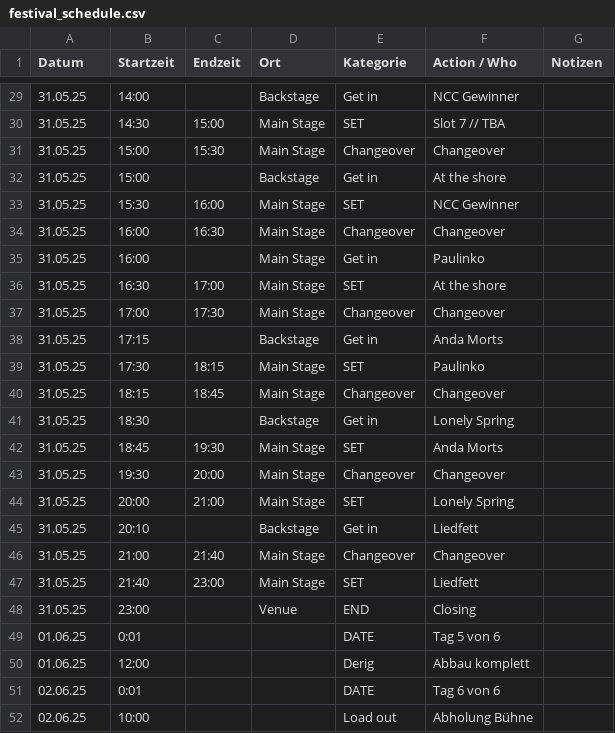
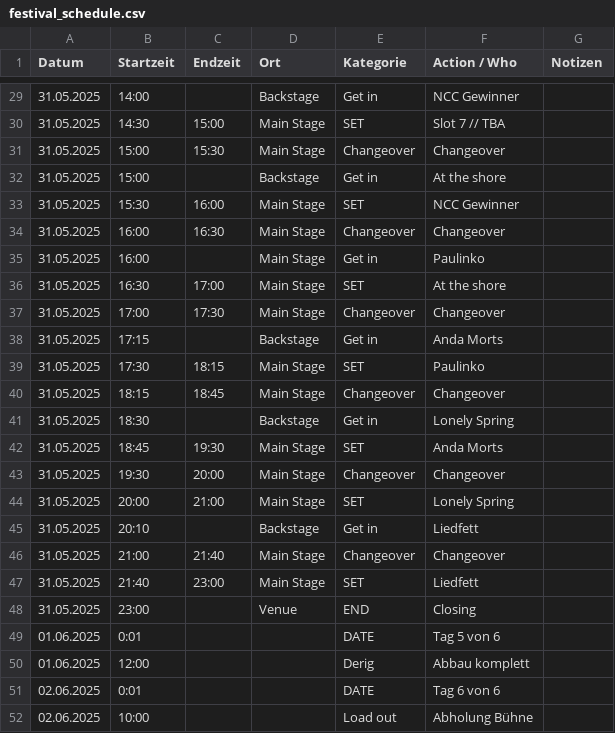
Before and after one commit to goodfillow/goodfillow.github.io, a CSV file: festival_schedule.csv, drawn as a sheet; only a part is shown, gaps mark what is left out; the diff covers the shown part only.

```diff
--- a/festival_schedule.csv
+++ b/festival_schedule.csv
@@ -29,24 +29,24 @@ Datum,Startzeit,Endzeit,Ort,Kategorie,Action / Who,Notizen
-31.05.25,14:00,,Backstage,Get in,NCC Gewinner,
-31.05.25,14:30,15:00,Main Stage,SET,Slot 7 // TBA,
-31.05.25,15:00,15:30,Main Stage,Changeover,Changeover,
-31.05.25,15:00,,Backstage,Get in,At the shore,
-31.05.25,15:30,16:00,Main Stage,SET,NCC Gewinner,
-31.05.25,16:00,16:30,Main Stage,Changeover,Changeover,
-31.05.25,16:00,,Main Stage,Get in,Paulinko,
-31.05.25,16:30,17:00,Main Stage,SET,At the shore,
-31.05.25,17:00,17:30,Main Stage,Changeover,Changeover,
-31.05.25,17:15,,Backstage,Get in,Anda Morts,
-31.05.25,17:30,18:15,Main Stage,SET,Paulinko,
-31.05.25,18:15,18:45,Main Stage,Changeover,Changeover,
-31.05.25,18:30,,Backstage,Get in,Lonely Spring,
-31.05.25,18:45,19:30,Main Stage,SET,Anda Morts,
-31.05.25,19:30,20:00,Main Stage,Changeover,Changeover,
-31.05.25,20:00,21:00,Main Stage,SET,Lonely Spring,
-31.05.25,20:10,,Backstage,Get in,Liedfett,
-31.05.25,21:00,21:40,Main Stage,Changeover,Changeover,
-31.05.25,21:40,23:00,Main Stage,SET,Liedfett,
-31.05.25,23:00,,Venue,END,Closing,
-01.06.25,0:01,,,DATE,Tag 5 von 6,
-01.06.25,12:00,,,Derig,Abbau komplett,
-02.06.25,0:01,,,DATE,Tag 6 von 6,
-02.06.25,10:00,,,Load out,Abholung Bühne,
+31.05.2025,14:00,,Backstage,Get in,NCC Gewinner,
+31.05.2025,14:30,15:00,Main Stage,SET,Slot 7 // TBA,
+31.05.2025,15:00,15:30,Main Stage,Changeover,Changeover,
+31.05.2025,15:00,,Backstage,Get in,At the shore,
+31.05.2025,15:30,16:00,Main Stage,SET,NCC Gewinner,
+31.05.2025,16:00,16:30,Main Stage,Changeover,Changeover,
+31.05.2025,16:00,,Main Stage,Get in,Paulinko,
+31.05.2025,16:30,17:00,Main Stage,SET,At the shore,
+31.05.2025,17:00,17:30,Main Stage,Changeover,Changeover,
+31.05.2025,17:15,,Backstage,Get in,Anda Morts,
+31.05.2025,17:30,18:15,Main Stage,SET,Paulinko,
+31.05.2025,18:15,18:45,Main Stage,Changeover,Changeover,
+31.05.2025,18:30,,Backstage,Get in,Lonely Spring,
+31.05.2025,18:45,19:30,Main Stage,SET,Anda Morts,
+31.05.2025,19:30,20:00,Main Stage,Changeover,Changeover,
+31.05.2025,20:00,21:00,Main Stage,SET,Lonely Spring,
+31.05.2025,20:10,,Backstage,Get in,Liedfett,
+31.05.2025,21:00,21:40,Main Stage,Changeover,Changeover,
+31.05.2025,21:40,23:00,Main Stage,SET,Liedfett,
+31.05.2025,23:00,,Venue,END,Closing,
+01.06.2025,0:01,,,DATE,Tag 5 von 6,
+01.06.2025,12:00,,,Derig,Abbau komplett,
+02.06.2025,0:01,,,DATE,Tag 6 von 6,
+02.06.2025,10:00,,,Load out,Abholung Bühne,
```
Also changed, not shown: 27 edited cells elsewhere in this file.
